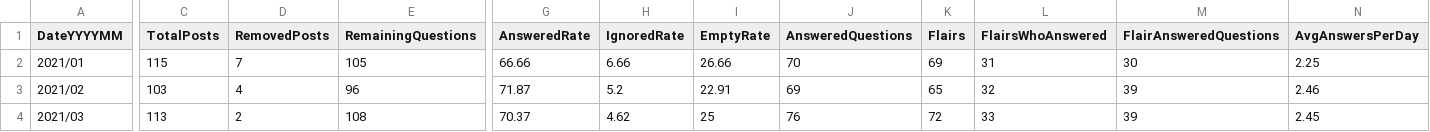
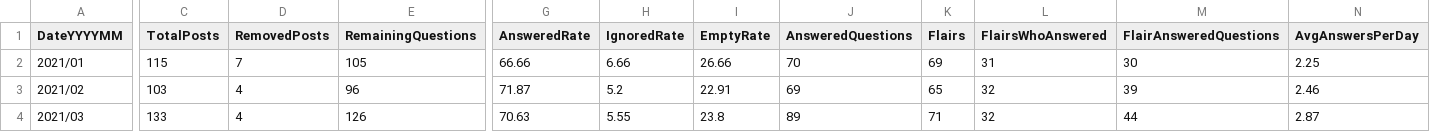
Before and after one commit to AskHistoriansStats/FullStatisticsArchive, a CSV file: Spreadsheets/Summaries/UpvotesOver99Under1000Summary.csv, drawn as a sheet; only a part is shown, gaps mark what is left out; the diff covers the shown part only; the diff names each change by its address in the sheet, - before the commit and + after, or states it on an @@ line.

```diff
--- a/Spreadsheets/Summaries/UpvotesOver99Under1000Summary.csv
+++ b/Spreadsheets/Summaries/UpvotesOver99Under1000Summary.csv
-C4 (TotalPosts): 113
+C4 (TotalPosts): 133
-D4 (RemovedPosts): 2
+D4 (RemovedPosts): 4
-E4 (RemainingQuestions): 108
+E4 (RemainingQuestions): 126
-G4 (AnsweredRate): 70.37
+G4 (AnsweredRate): 70.63
-H4 (IgnoredRate): 4.62
+H4 (IgnoredRate): 5.55
-I4 (EmptyRate): 25
+I4 (EmptyRate): 23.8
-J4 (AnsweredQuestions): 76
+J4 (AnsweredQuestions): 89
-K4 (Flairs): 72
+K4 (Flairs): 71
-L4 (FlairsWhoAnswered): 33
+L4 (FlairsWhoAnswered): 32
-M4 (FlairAnsweredQuestions): 39
+M4 (FlairAnsweredQuestions): 44
-N4 (AvgAnswersPerDay): 2.45
+N4 (AvgAnswersPerDay): 2.87
```
Also changed, not shown: 3 edited cells elsewhere in this file, Spreadsheets/Summaries/GQ_UpvotesOver99Under1000Summary.csv, Spreadsheets/Summaries/GQ_UpvotesOver9Under100Summary.csv, 13 other files.
